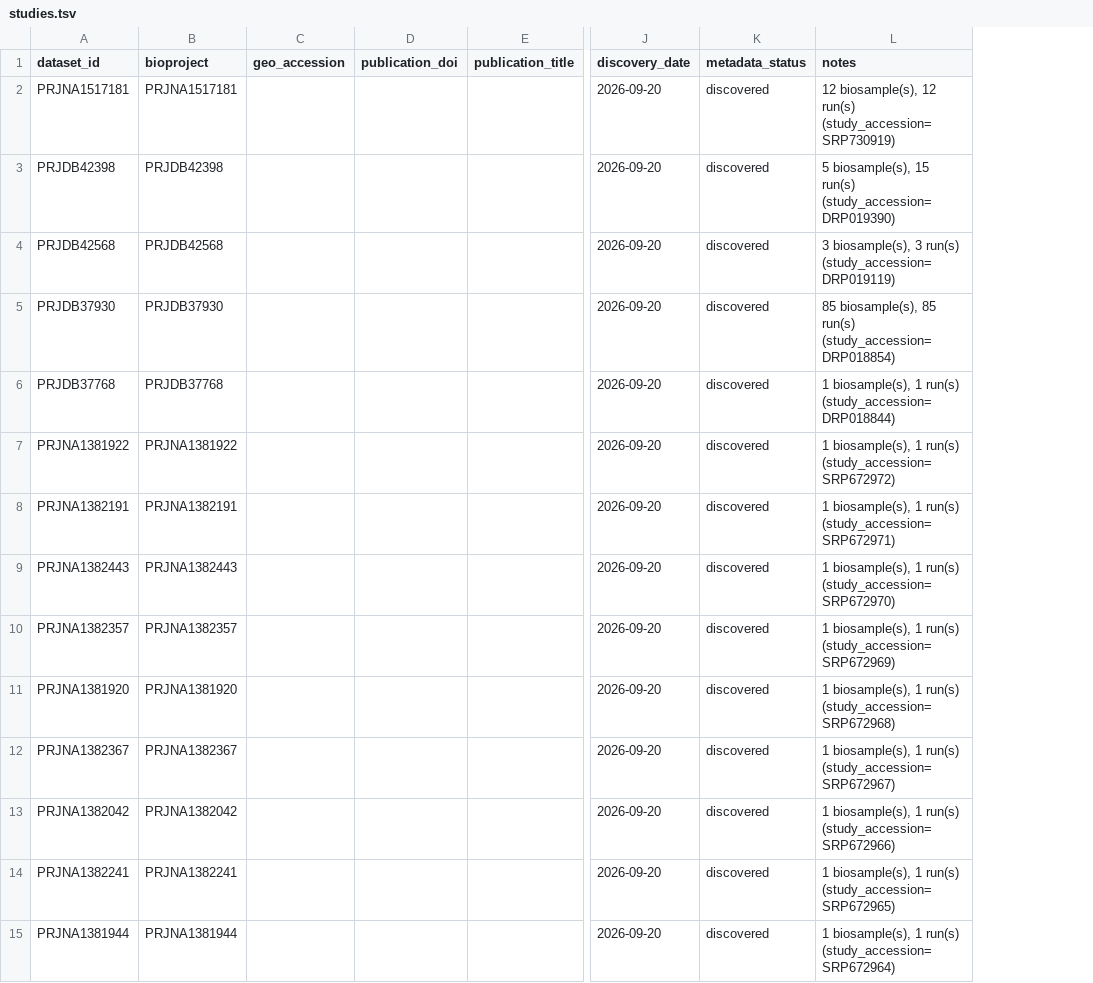
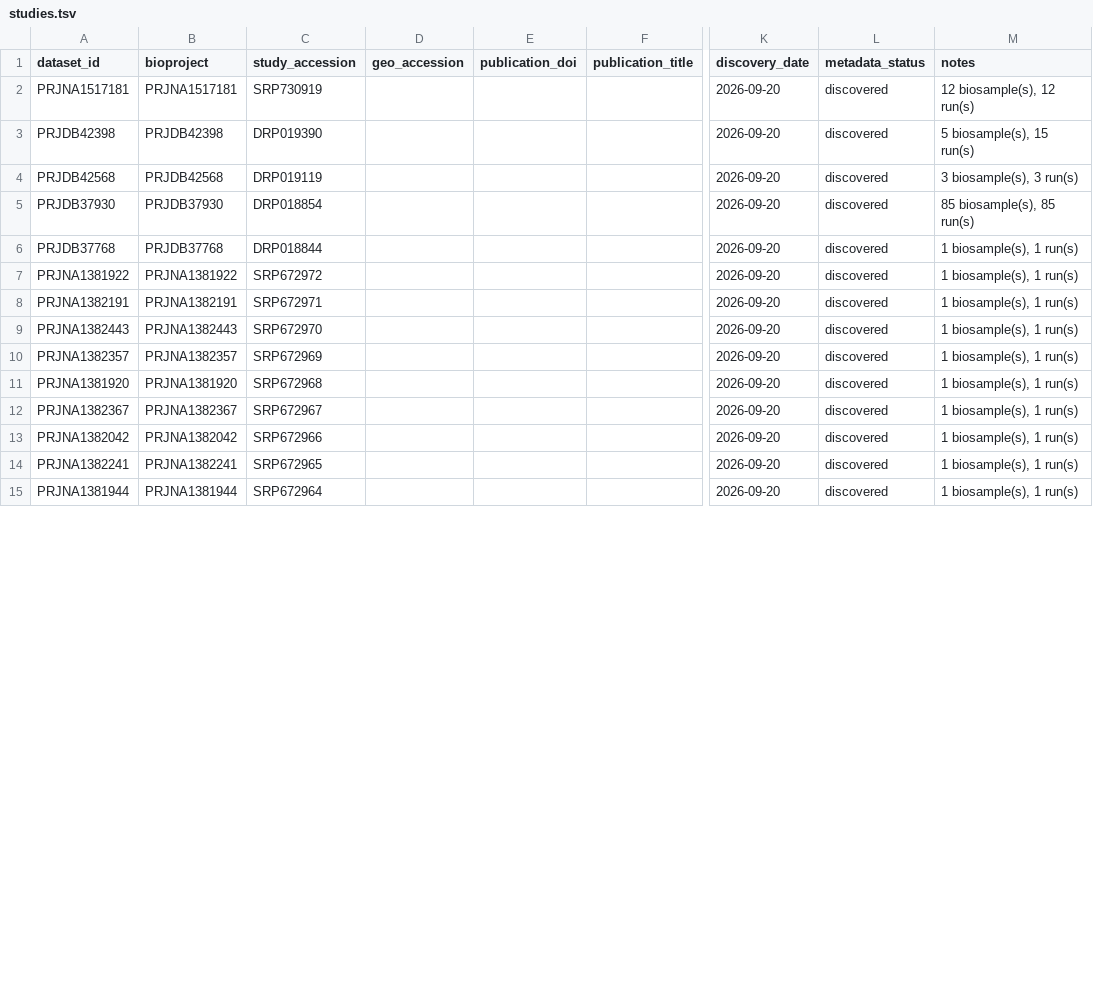
Before and after one commit to BatistaB/KOEXA, a TSV file: reports/discovery/studies.tsv, drawn as a sheet; only a part is shown, gaps mark what is left out; addresses are those after the commit; the diff covers the shown part only; the diff names each change by its address in the sheet, - before the commit and + after, or states it on an @@ line.

```diff
--- a/reports/discovery/studies.tsv
+++ b/reports/discovery/studies.tsv
+column C (study_accession), rows 2-15: SRP730919 | DRP019390 | DRP019119 | DRP018854 | DRP018844 | SRP672972 | SRP672971 | SRP672970 | SRP672969 | SRP672968 | SRP672967 | SRP672966 | SRP672965 | SRP672964
-M2 (notes): 12 biosample(s), 12 run(s) (study_accession=SRP730919)
+M2 (notes): 12 biosample(s), 12 run(s)
-M3 (notes): 5 biosample(s), 15 run(s) (study_accession=DRP019390)
+M3 (notes): 5 biosample(s), 15 run(s)
-M4 (notes): 3 biosample(s), 3 run(s) (study_accession=DRP019119)
+M4 (notes): 3 biosample(s), 3 run(s)
-M5 (notes): 85 biosample(s), 85 run(s) (study_accession=DRP018854)
+M5 (notes): 85 biosample(s), 85 run(s)
-M6 (notes): 1 biosample(s), 1 run(s) (study_accession=DRP018844)
+M6 (notes): 1 biosample(s), 1 run(s)
-M7 (notes): 1 biosample(s), 1 run(s) (study_accession=SRP672972)
+M7 (notes): 1 biosample(s), 1 run(s)
-M8 (notes): 1 biosample(s), 1 run(s) (study_accession=SRP672971)
+M8 (notes): 1 biosample(s), 1 run(s)
-M9 (notes): 1 biosample(s), 1 run(s) (study_accession=SRP672970)
+M9 (notes): 1 biosample(s), 1 run(s)
-M10 (notes): 1 biosample(s), 1 run(s) (study_accession=SRP672969)
+M10 (notes): 1 biosample(s), 1 run(s)
-M11 (notes): 1 biosample(s), 1 run(s) (study_accession=SRP672968)
+M11 (notes): 1 biosample(s), 1 run(s)
-M12 (notes): 1 biosample(s), 1 run(s) (study_accession=SRP672967)
+M12 (notes): 1 biosample(s), 1 run(s)
-M13 (notes): 1 biosample(s), 1 run(s) (study_accession=SRP672966)
+M13 (notes): 1 biosample(s), 1 run(s)
-M14 (notes): 1 biosample(s), 1 run(s) (study_accession=SRP672965)
+M14 (notes): 1 biosample(s), 1 run(s)
-M15 (notes): 1 biosample(s), 1 run(s) (study_accession=SRP672964)
+M15 (notes): 1 biosample(s), 1 run(s)
```
Also changed, not shown: 47 edited cells elsewhere in this file, 15 other files.
